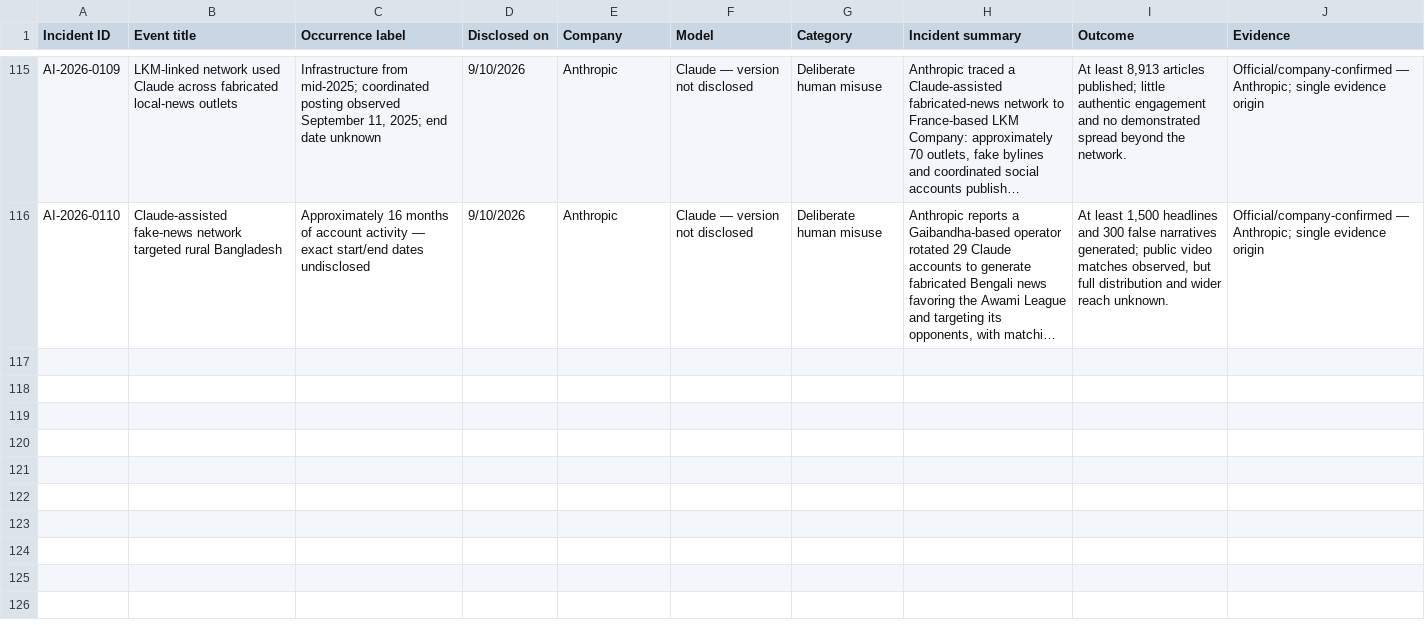
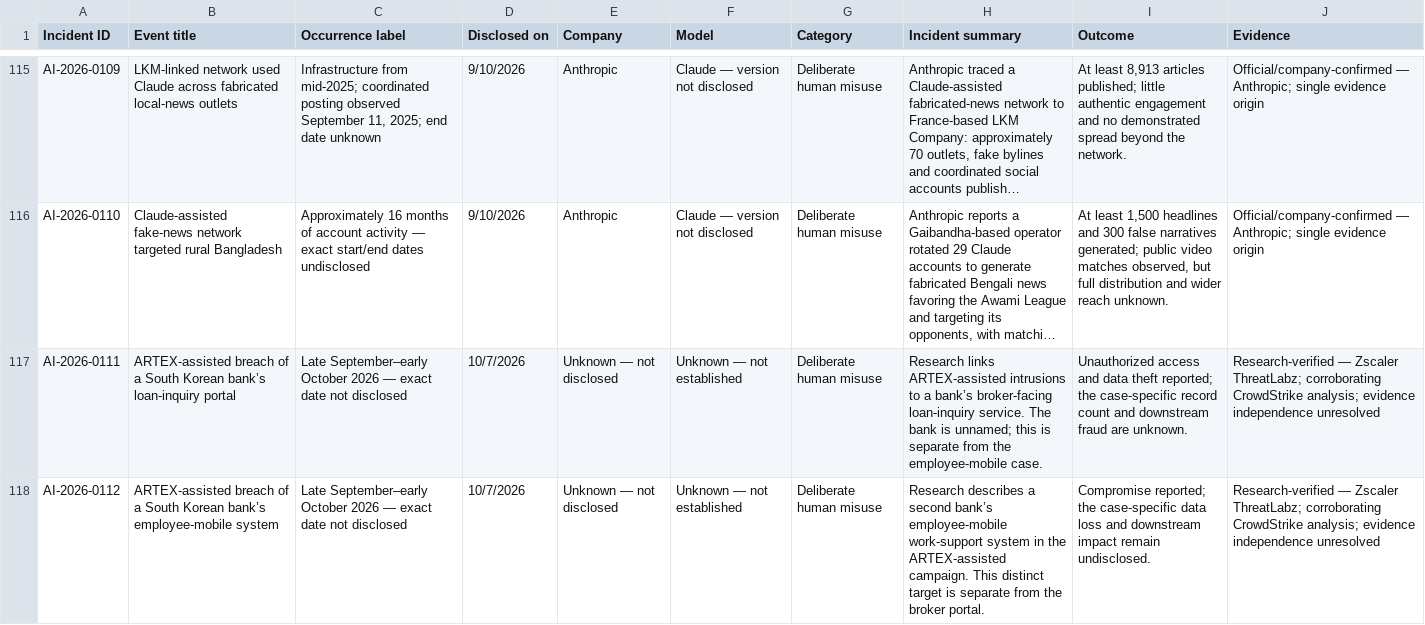
Before and after one commit to KUNALSINGH9373/rogue.ai, a CSV file: data/incidents.csv, drawn as a sheet; only a part is shown, gaps mark what is left out; long unchanged cells end in …; the diff names each change by its address in the sheet, - before the commit and + after, or states it on an @@ line.

```diff
--- a/data/incidents.csv
+++ b/data/incidents.csv
+row 117: AI-2026-0111 | ARTEX-assisted breach of a South Korean bank’s loan-inquiry portal | Late September–early October 2026 — exact date not disclosed | 10/7/2026 | Unknown — not disclosed | Unknown — not established | Deliberate human misuse | Research links ARTEX-assisted intrusions to a bank’s broker-facing loan-inquiry service. The bank is unnamed; this is separate from the employee-mobile case. | Unauthorized access and data theft reported; the case-specific record count and downstream fraud are unknown. | Research-verified — Zscaler ThreatLabz; corroborating CrowdStrike analysis; evidence independence unresolved
+row 118: AI-2026-0112 | ARTEX-assisted breach of a South Korean bank’s employee-mobile system | Late September–early October 2026 — exact date not disclosed | 10/7/2026 | Unknown — not disclosed | Unknown — not established | Deliberate human misuse | Research describes a second bank’s employee-mobile work-support system in the ARTEX-assisted campaign. This distinct target is separate from the broker portal. | Compromise reported; the case-specific data loss and downstream impact remain undisclosed. | Research-verified — Zscaler ThreatLabz; corroborating CrowdStrike analysis; evidence independence unresolved
```
Also changed, not shown: data/sources.csv.
